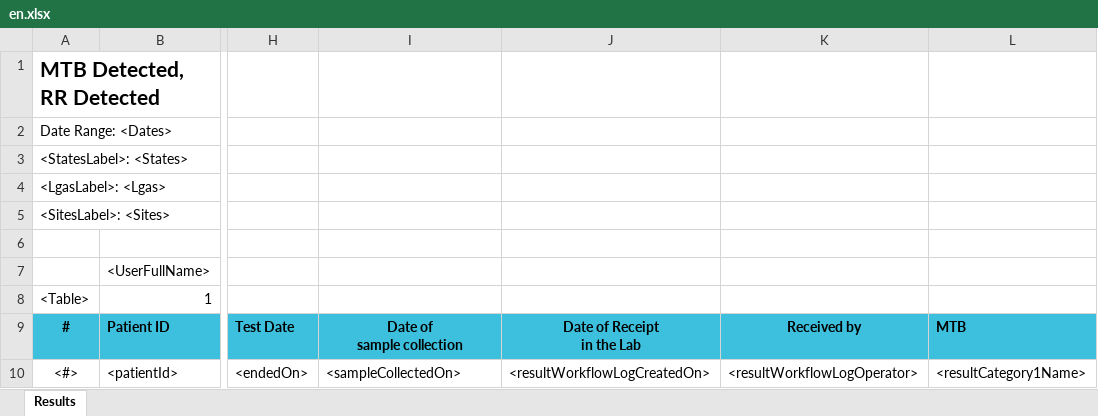
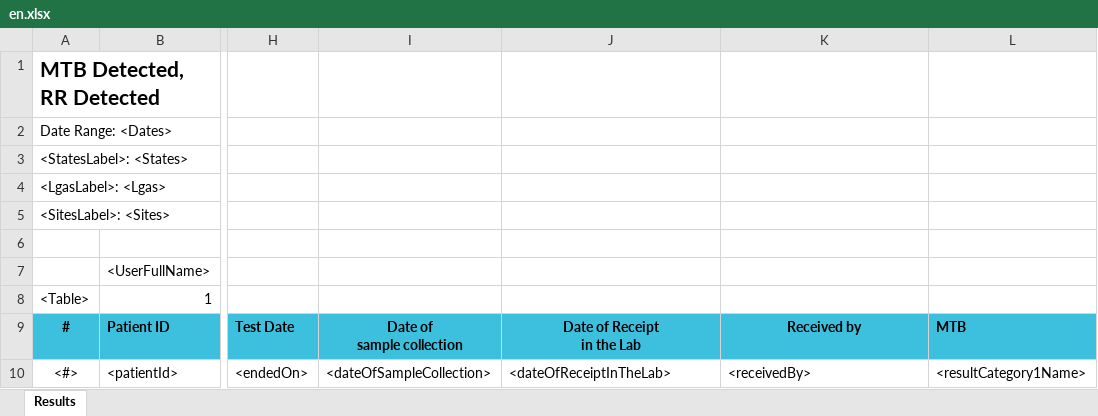
Before and after one commit to RahatSaqib/aspect, an Excel workbook: api/templates/mtb_detected_rr_detected/mw/en.xlsx, sheet Results, drawn as a sheet; only a part is shown, gaps mark what is left out; values as stored, in another font and other column widths than the file's, no borders; the diff names each change by its address in the sheet, - before the commit and + after, or states it on an @@ line.

Commit message:
changed field names in Excel and query

```diff
--- a/api/templates/mtb_detected_rr_detected/mw/en.xlsx (sheet Results)
+++ b/api/templates/mtb_detected_rr_detected/mw/en.xlsx (sheet Results)
-I10: <sampleCollectedOn>
+I10: <dateOfSampleCollection>
-J10: <resultWorkflowLogCreatedOn>
+J10: <dateOfReceiptInTheLab>
-K10: <resultWorkflowLogOperator>
+K10: <receivedBy>
```
Also changed, not shown: 1 other file.
